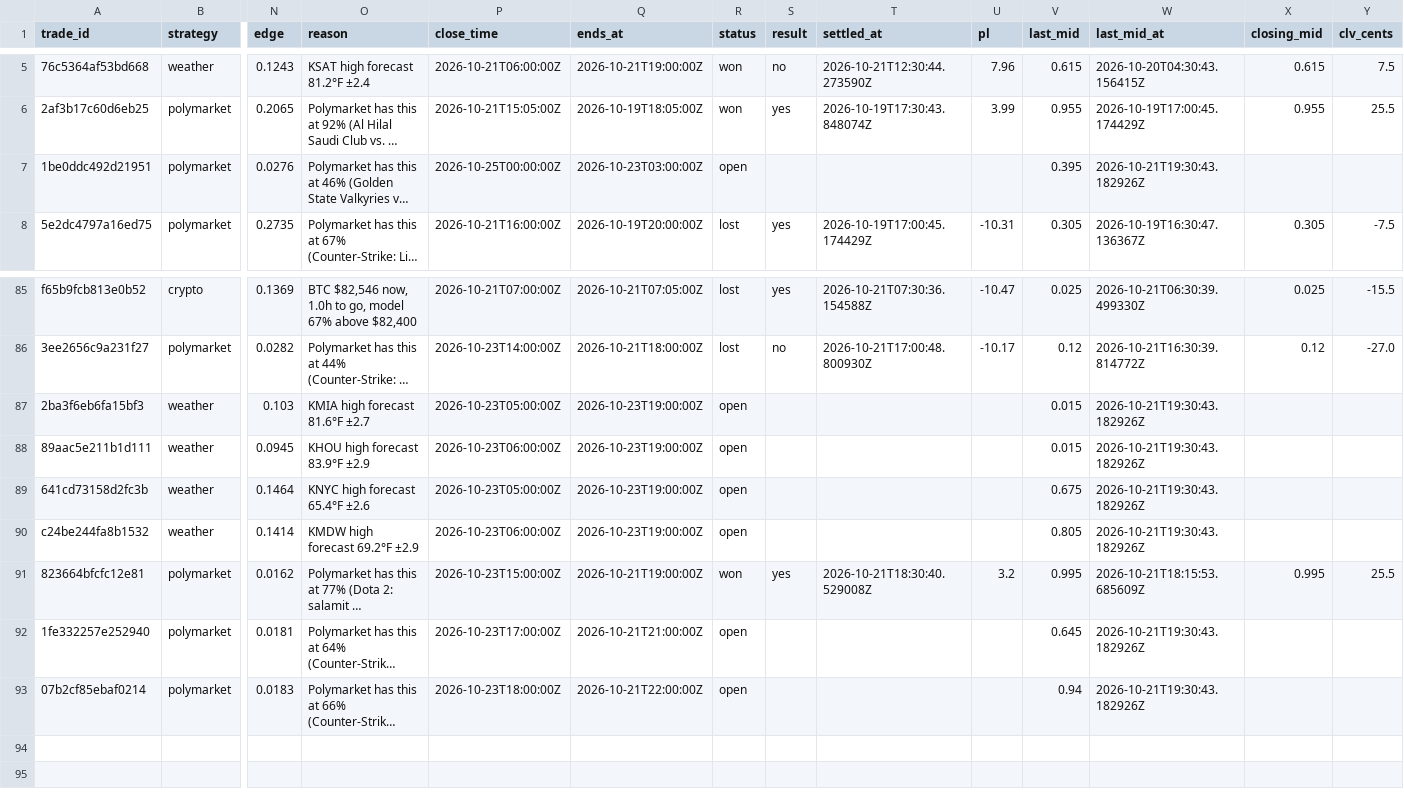
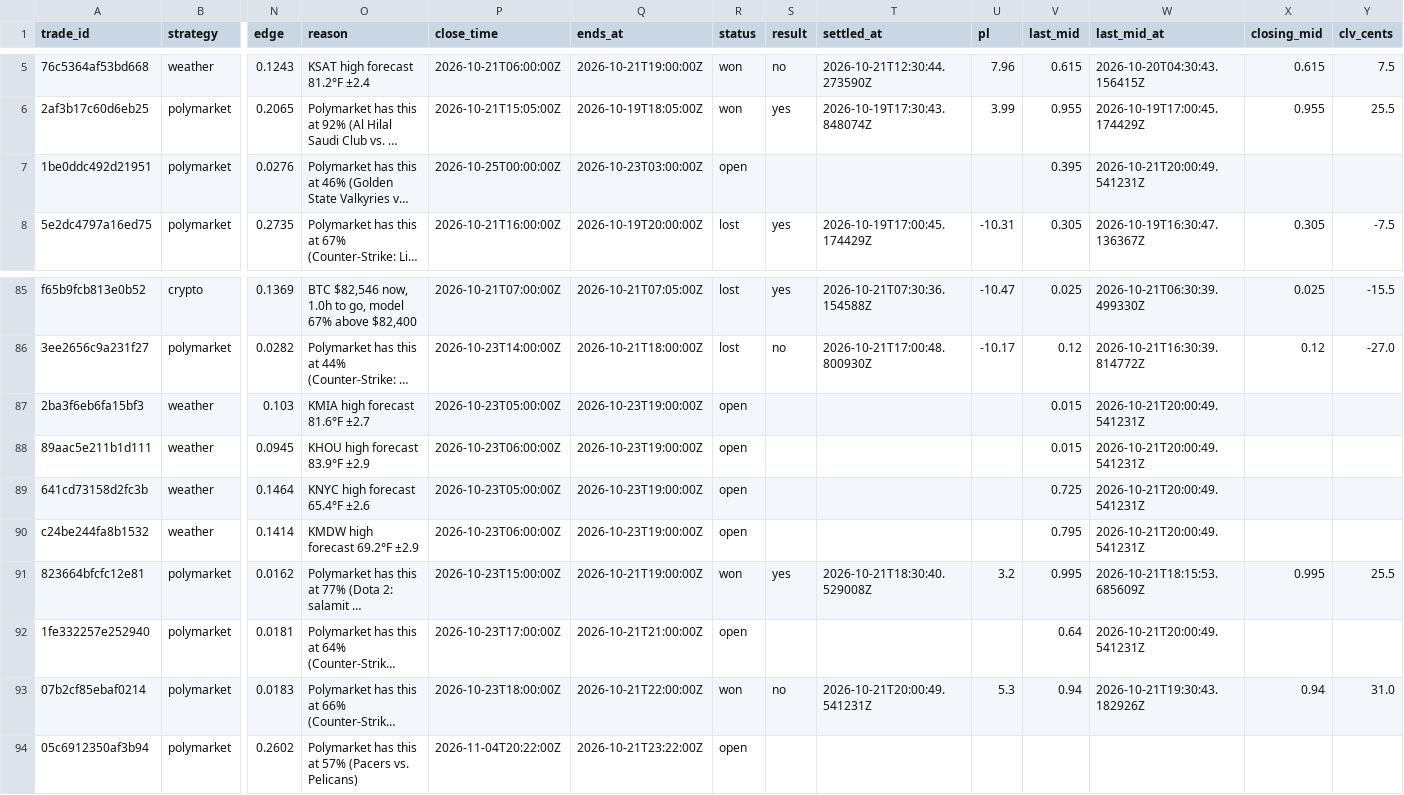
Before and after one commit to colebeasley10-glitch/pm-edge, a CSV file: league_shadow.csv, drawn as a sheet; only a part is shown, gaps mark what is left out; long unchanged cells end in …; rows hold the shown columns only; the diff names each change by its address in the sheet, - before the commit and + after, or states it on an @@ line.

Commit message:
League round [skip ci]

```diff
--- a/league_shadow.csv
+++ b/league_shadow.csv
-W7 (last_mid_at): 2026-10-21T19:30:43.182926Z
+W7 (last_mid_at): 2026-10-21T20:00:49.541231Z
-W87:W90 (last_mid_at): 2026-10-21T19:30:43.182926Z
+W87:W90 (last_mid_at): 2026-10-21T20:00:49.541231Z
-V89 (last_mid): 0.675
+V89 (last_mid): 0.725
-V90 (last_mid): 0.805
+V90 (last_mid): 0.795
-V92 (last_mid): 0.645
+V92 (last_mid): 0.64
-W92 (last_mid_at): 2026-10-21T19:30:43.182926Z
+W92 (last_mid_at): 2026-10-21T20:00:49.541231Z
-R93 (status): open
+R93 (status): won
-S93 (result): (empty)
+S93 (result): no
-T93 (settled_at): (empty)
+T93 (settled_at): 2026-10-21T20:00:49.541231Z
-U93 (pl): (empty)
+U93 (pl): 5.3
-X93 (closing_mid): (empty)
+X93 (closing_mid): 0.94
-Y93 (clv_cents): (empty)
+Y93 (clv_cents): 31.0
+row 94: 05c6912350af3b94 | polymarket | 0.2602 | Polymarket has this at 57% (Pacers vs. Pelicans) | 2026-11-04T20:22:00Z | 2026-10-21T23:22:00Z | open
```
Also changed, not shown: kalshi_balance_log.csv, league_trades.csv, 2 other files.
